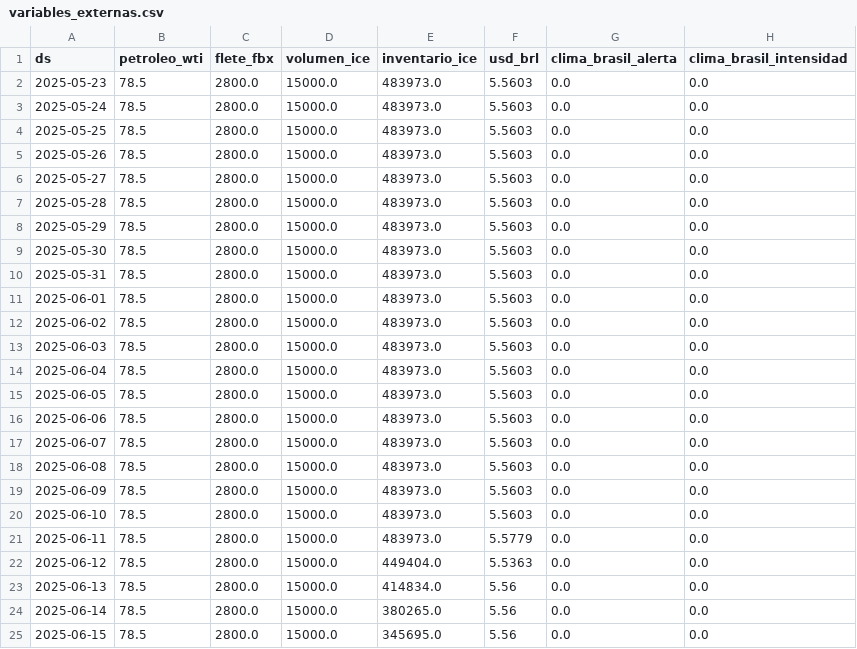
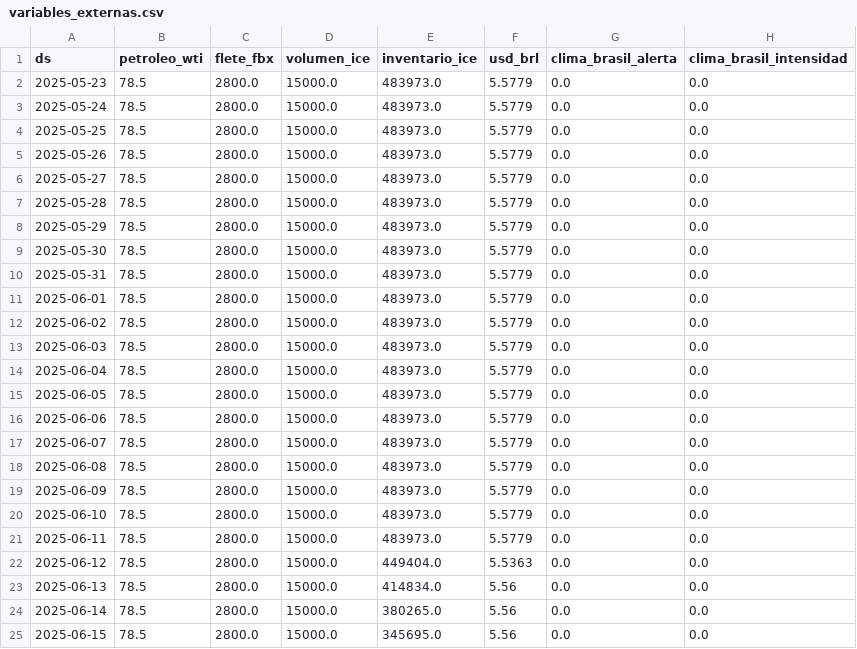
Before and after one commit to JaiderT/CoffeePrice, a CSV file: ml-service-experimental/datos/variables_externas.csv, drawn as a sheet; only a part is shown; the diff covers the shown part only.

```diff
--- a/ml-service-experimental/datos/variables_externas.csv
+++ b/ml-service-experimental/datos/variables_externas.csv
@@ -1,21 +1,21 @@
 ds,petroleo_wti,flete_fbx,volumen_ice,inventario_ice,usd_brl,clima_brasil_alerta,clima_brasil_intensidad
-2025-05-23,78.5,2800.0,15000.0,483973.0,5.5603,0.0,0.0
-2025-05-24,78.5,2800.0,15000.0,483973.0,5.5603,0.0,0.0
-2025-05-25,78.5,2800.0,15000.0,483973.0,5.5603,0.0,0.0
-2025-05-26,78.5,2800.0,15000.0,483973.0,5.5603,0.0,0.0
-2025-05-27,78.5,2800.0,15000.0,483973.0,5.5603,0.0,0.0
-2025-05-28,78.5,2800.0,15000.0,483973.0,5.5603,0.0,0.0
-2025-05-29,78.5,2800.0,15000.0,483973.0,5.5603,0.0,0.0
-2025-05-30,78.5,2800.0,15000.0,483973.0,5.5603,0.0,0.0
-2025-05-31,78.5,2800.0,15000.0,483973.0,5.5603,0.0,0.0
-2025-06-01,78.5,2800.0,15000.0,483973.0,5.5603,0.0,0.0
-2025-06-02,78.5,2800.0,15000.0,483973.0,5.5603,0.0,0.0
-2025-06-03,78.5,2800.0,15000.0,483973.0,5.5603,0.0,0.0
-2025-06-04,78.5,2800.0,15000.0,483973.0,5.5603,0.0,0.0
-2025-06-05,78.5,2800.0,15000.0,483973.0,5.5603,0.0,0.0
-2025-06-06,78.5,2800.0,15000.0,483973.0,5.5603,0.0,0.0
-2025-06-07,78.5,2800.0,15000.0,483973.0,5.5603,0.0,0.0
-2025-06-08,78.5,2800.0,15000.0,483973.0,5.5603,0.0,0.0
-2025-06-09,78.5,2800.0,15000.0,483973.0,5.5603,0.0,0.0
-2025-06-10,78.5,2800.0,15000.0,483973.0,5.5603,0.0,0.0
+2025-05-23,78.5,2800.0,15000.0,483973.0,5.5779,0.0,0.0
+2025-05-24,78.5,2800.0,15000.0,483973.0,5.5779,0.0,0.0
+2025-05-25,78.5,2800.0,15000.0,483973.0,5.5779,0.0,0.0
+2025-05-26,78.5,2800.0,15000.0,483973.0,5.5779,0.0,0.0
+2025-05-27,78.5,2800.0,15000.0,483973.0,5.5779,0.0,0.0
+2025-05-28,78.5,2800.0,15000.0,483973.0,5.5779,0.0,0.0
+2025-05-29,78.5,2800.0,15000.0,483973.0,5.5779,0.0,0.0
+2025-05-30,78.5,2800.0,15000.0,483973.0,5.5779,0.0,0.0
+2025-05-31,78.5,2800.0,15000.0,483973.0,5.5779,0.0,0.0
+2025-06-01,78.5,2800.0,15000.0,483973.0,5.5779,0.0,0.0
+2025-06-02,78.5,2800.0,15000.0,483973.0,5.5779,0.0,0.0
+2025-06-03,78.5,2800.0,15000.0,483973.0,5.5779,0.0,0.0
+2025-06-04,78.5,2800.0,15000.0,483973.0,5.5779,0.0,0.0
+2025-06-05,78.5,2800.0,15000.0,483973.0,5.5779,0.0,0.0
+2025-06-06,78.5,2800.0,15000.0,483973.0,5.5779,0.0,0.0
+2025-06-07,78.5,2800.0,15000.0,483973.0,5.5779,0.0,0.0
+2025-06-08,78.5,2800.0,15000.0,483973.0,5.5779,0.0,0.0
+2025-06-09,78.5,2800.0,15000.0,483973.0,5.5779,0.0,0.0
+2025-06-10,78.5,2800.0,15000.0,483973.0,5.5779,0.0,0.0
 2025-06-11,78.5,2800.0,15000.0,483973.0,5.5779,0.0,0.0
```
Also changed, not shown: 1 added row and 18 edited cells elsewhere in this file, backend/datos/historial_predicciones_fnc.csv, ml-service-experimental/datos/evaluacion_predicciones_fnc.csv, 46 other files.
